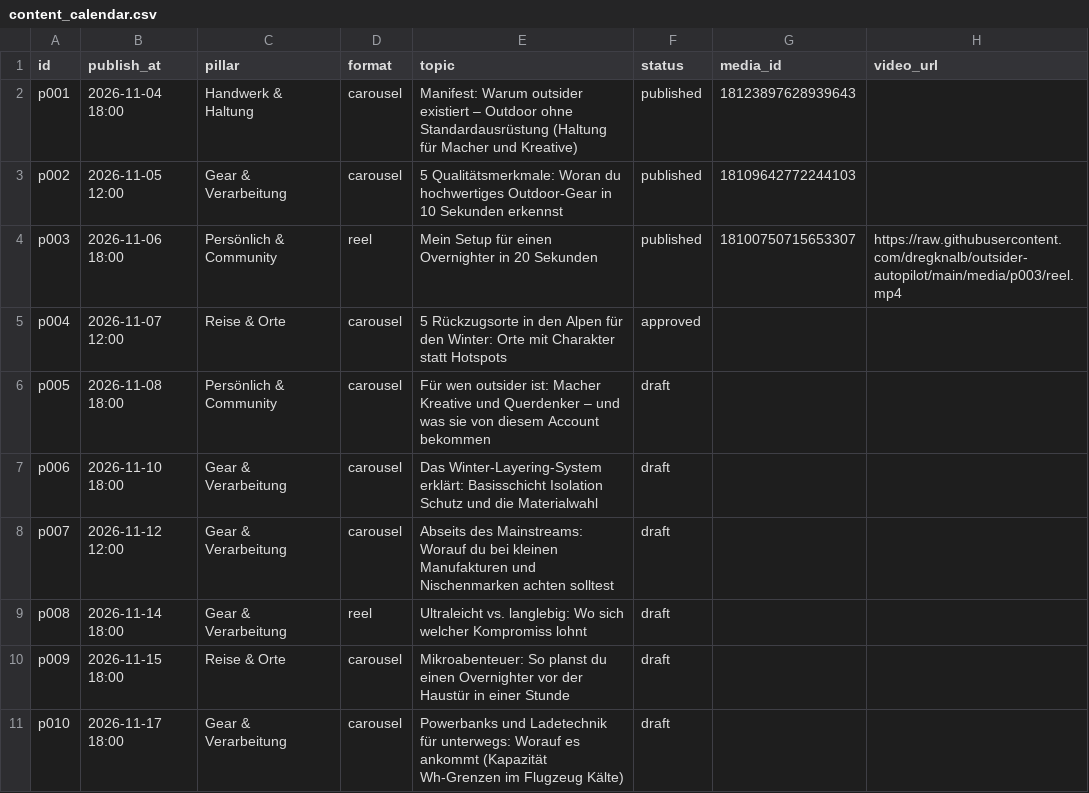
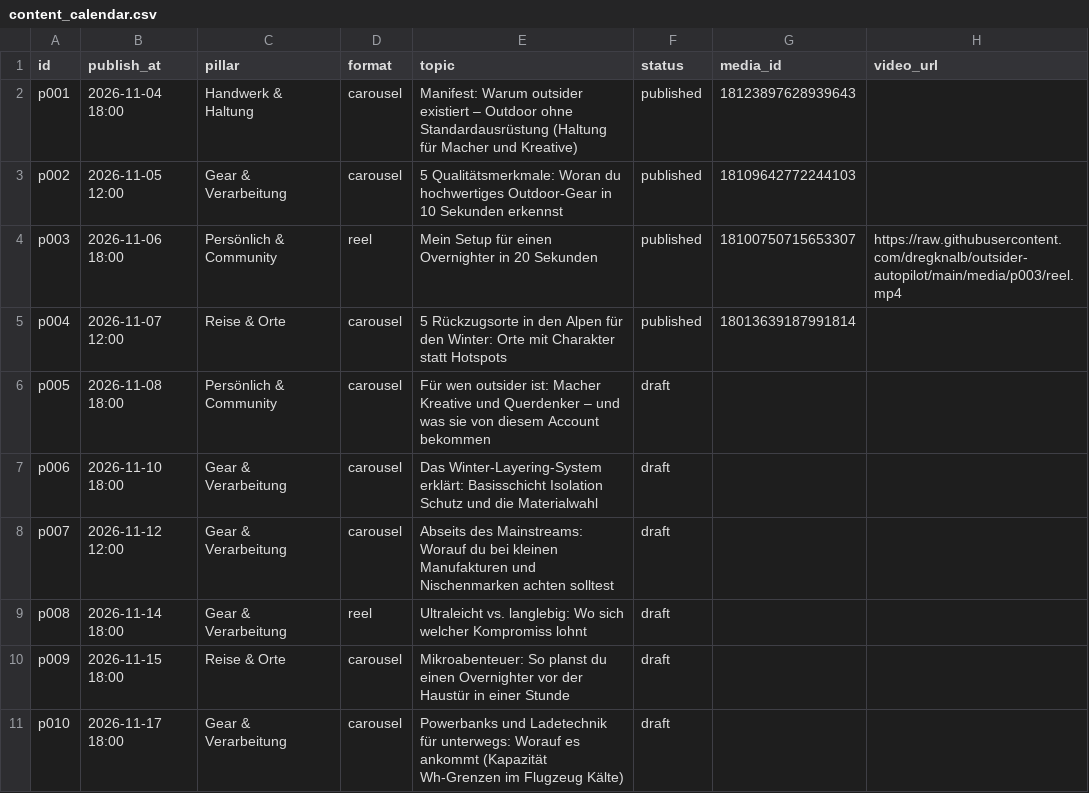
Before and after one commit to dregknalb/outsider-autopilot, a CSV file: content_calendar.csv, drawn as a sheet; only a part is shown.

Commit message:
Autopilot: Status/Insights

```diff
--- a/content_calendar.csv
+++ b/content_calendar.csv
@@ -4,3 +4,3 @@ p002,2026-11-05 12:00,Gear & Verarbeitung,carousel,5 Qualitätsmerkmale: Woran d
 p003,2026-11-06 18:00,Persönlich & Community,reel,Mein Setup für einen Overnighter in 20 Sekunden,published,18100750715653307,   https://raw.githubusercontent.com/dregknalb/outsider-autopilot/main/media/p003/reel.mp4
-p004,2026-11-07 12:00,Reise & Orte,carousel,5 Rückzugsorte in den Alpen für den Winter: Orte mit Charakter statt Hotspots,approved,,
+p004,2026-11-07 12:00,Reise & Orte,carousel,5 Rückzugsorte in den Alpen für den Winter: Orte mit Charakter statt Hotspots,published,18013639187991814,
 p005,2026-11-08 18:00,Persönlich & Community,carousel,Für wen outsider ist: Macher Kreative und Querdenker – und was sie von diesem Account bekommen,draft,,
```
